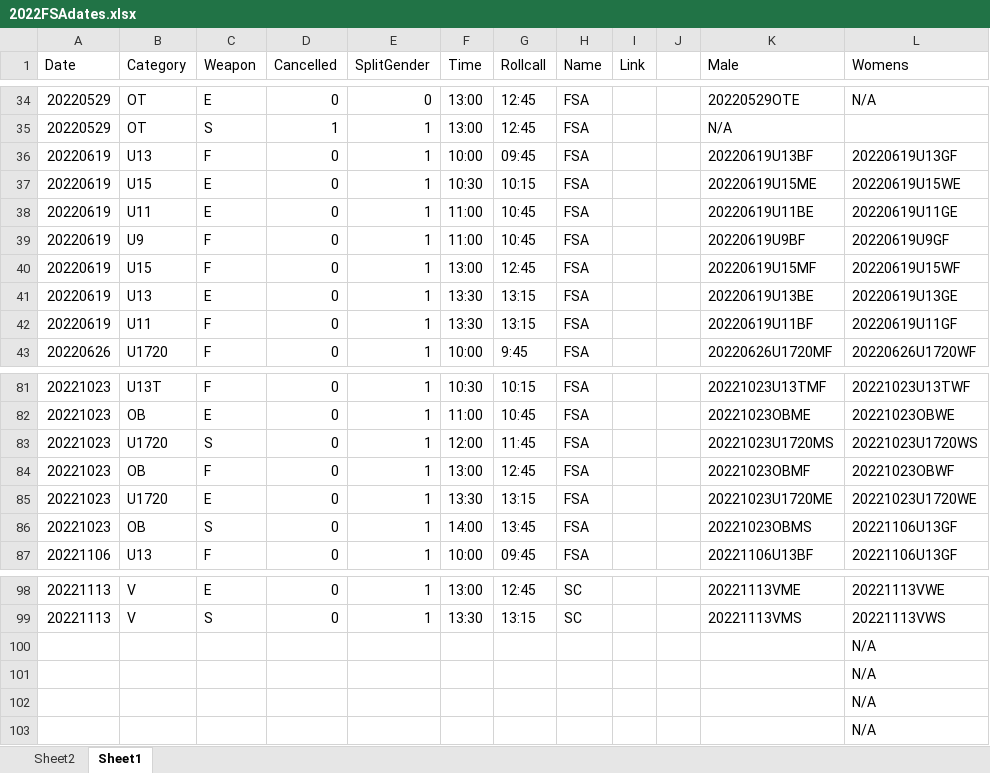
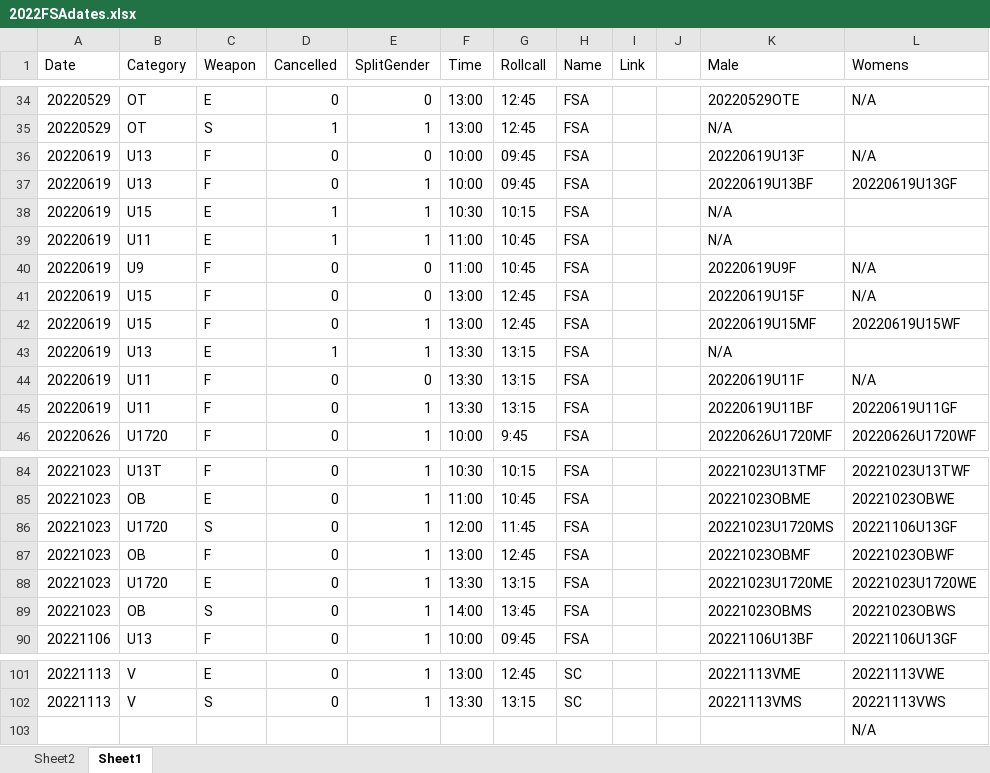
Before and after one commit to stuartmarshall87/FencingSAResults2, an Excel workbook: 2022/2022FSAdates.xlsx, sheet Sheet1, drawn as a sheet; only a part is shown, gaps mark what is left out; values as stored, in another font and other column widths than the file's, no borders; table styles not drawn; removed rows and columns are numbered as before the commit, all else as after; the diff names each change by its address in the sheet, - before the commit and + after, or states it on an @@ line.

```diff
--- a/2022/2022FSAdates.xlsx (sheet Sheet1)
+++ b/2022/2022FSAdates.xlsx (sheet Sheet1)
+row 36: 20220619 | U13 | F | 0 | 0 | 10:00 | 09:45 | FSA |  |  | 20220619U13F | N/A
-D38:D39 (Cancelled): 0
+D38:D39 (Cancelled): 1
-K38 (Male): 20220619U15ME
+K38 (Male): N/A
-L38 (Womens): 20220619U15WE
+L38 (Womens): (empty)
-K39 (Male): 20220619U11BE
+K39 (Male): N/A
-L39 (Womens): 20220619U11GE
+L39 (Womens): (empty)
-E40 (SplitGender): 1
+E40 (SplitGender): 0
-K40 (Male): 20220619U9BF
+K40 (Male): 20220619U9F
-L40 (Womens): 20220619U9GF
+L40 (Womens): N/A
+row 41: 20220619 | U15 | F | 0 | 0 | 13:00 | 12:45 | FSA |  |  | 20220619U15F | N/A
-D43 (Cancelled): 0
+D43 (Cancelled): 1
-K43 (Male): 20220619U13BE
+K43 (Male): N/A
-L43 (Womens): 20220619U13GE
+L43 (Womens): (empty)
+row 44: 20220619 | U11 | F | 0 | 0 | 13:30 | 13:15 | FSA |  |  | 20220619U11F | N/A
-L86 (Womens): 20221023U1720WS
+L86 (Womens): 20221106U13GF
-L89 (Womens): 20221106U13GF
+L89 (Womens): 20221023OBWS
-row 100:  |  |  |  |  |  |  |  |  |  |  | N/A
-row 101:  |  |  |  |  |  |  |  |  |  |  | N/A
-row 102:  |  |  |  |  |  |  |  |  |  |  | N/A
```
Also changed, not shown: 2022/FSARanking2022.xlsx, 11 other files.
